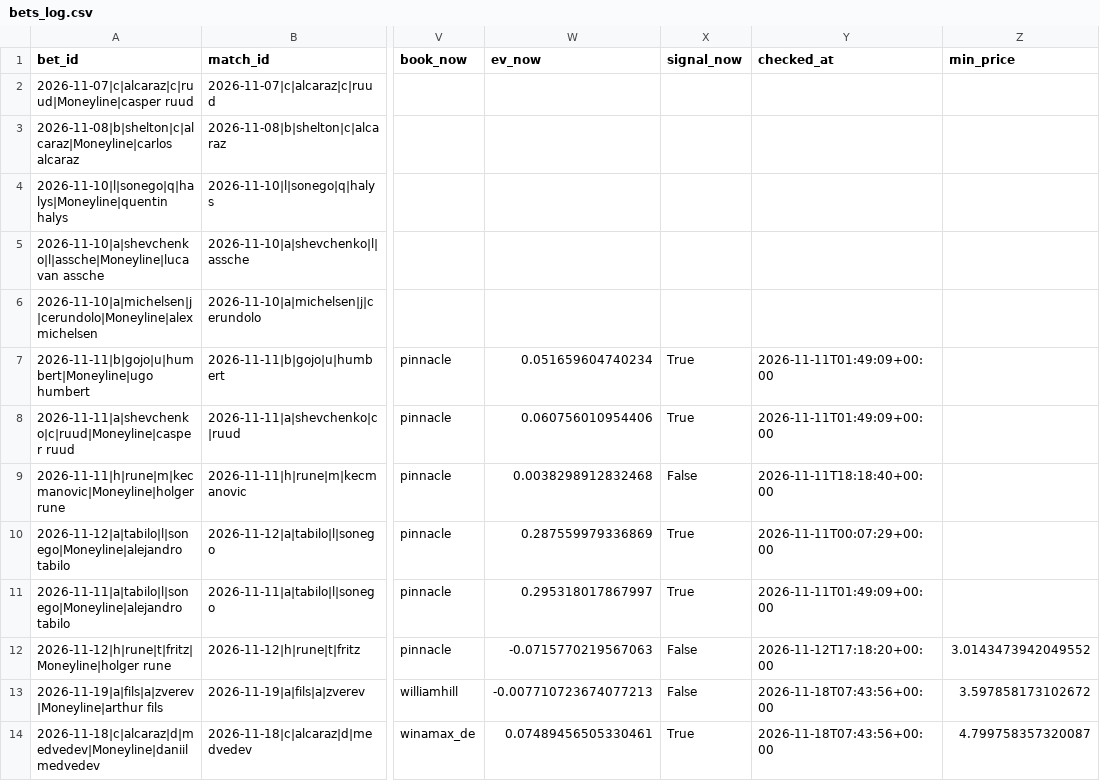
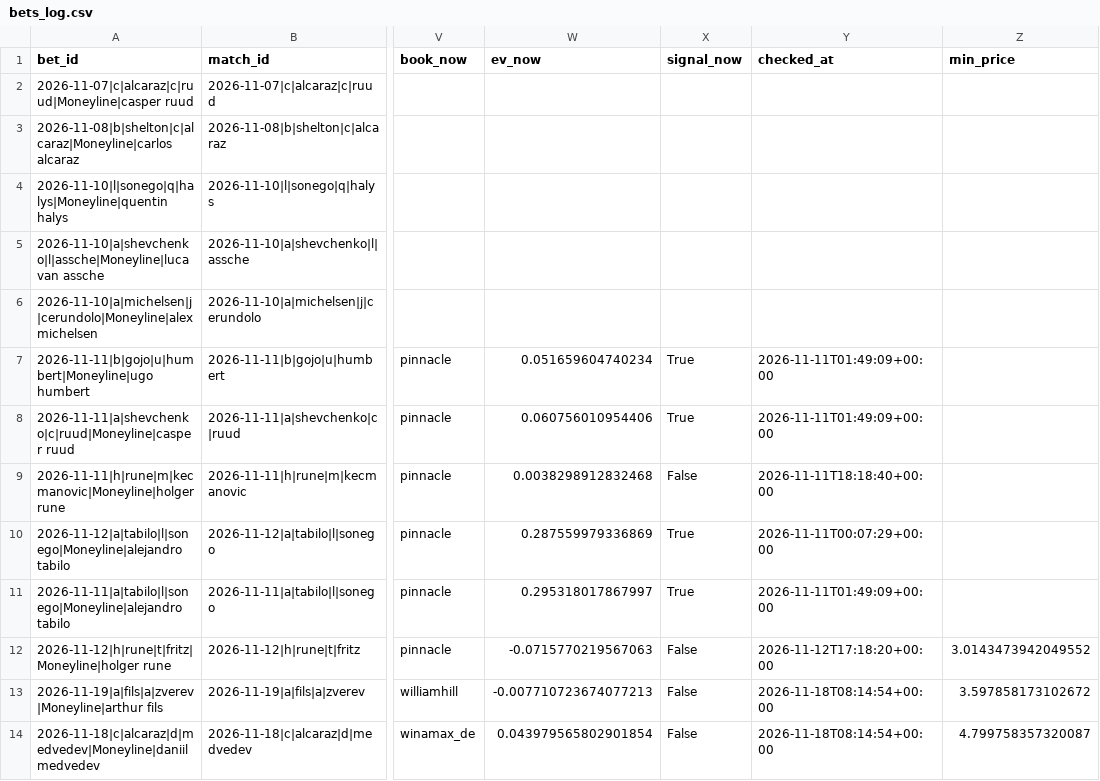
Before and after one commit to Nickan-ShabanNejad/Tennis-Probabilistic-Modelling, a CSV file: data/predictions/bets_log.csv, drawn as a sheet; only a part is shown, gaps mark what is left out; the diff names each change by its address in the sheet, - before the commit and + after, or states it on an @@ line.

```diff
--- a/data/predictions/bets_log.csv
+++ b/data/predictions/bets_log.csv
-Y13:Y14 (checked_at): 2026-11-18T07:43:56+00:00
+Y13:Y14 (checked_at): 2026-11-18T08:14:54+00:00
-W14 (ev_now): 0.07489456505330461
+W14 (ev_now): 0.043979565802901854
-X14 (signal_now): True
+X14 (signal_now): False
```
Also changed, not shown: data/predictions/predictions_log.csv, 1 other file.
